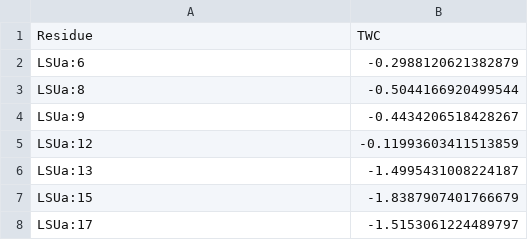
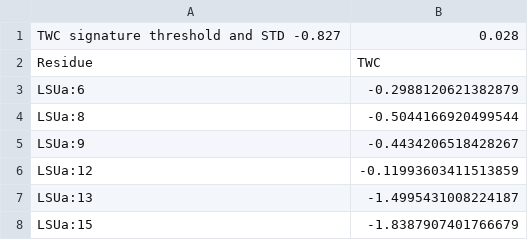
Before and after one commit to LDWLab/TWC_distribution, a CSV file: output/CSV/TWC_blastn_AB_LSUa.csv, drawn as a sheet; only a part is shown; the shorter side is filled out with more unchanged rows; the diff names each change by its address in the sheet, - before the commit and + after, or states it on an @@ line.

```diff
--- a/output/CSV/TWC_blastn_AB_LSUa.csv
+++ b/output/CSV/TWC_blastn_AB_LSUa.csv
+row 1: TWC signature threshold and STD -0.827 | 0.028
```
Also changed, not shown: output/CSV/TWC_blastn_AB_ECribo.csv, output/CSV/TWC_blastn_AB_PFribo.csv, 31 other files.
